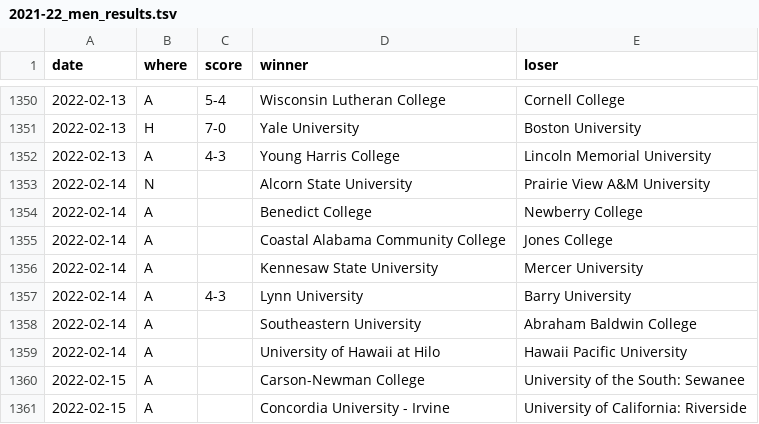
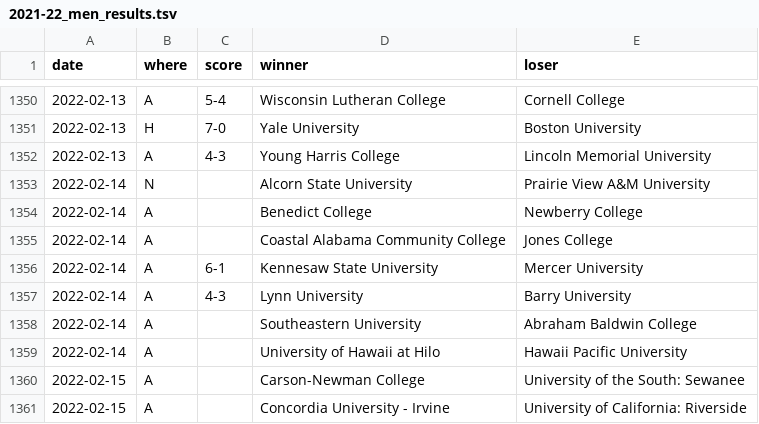
Before and after one commit to TennisOpenData/college-tennis-massey, a TSV file: 2021-22_men_results.tsv, drawn as a sheet; only a part is shown, gaps mark what is left out.

```diff
--- a/2021-22_men_results.tsv
+++ b/2021-22_men_results.tsv
@@ -1355,3 +1355,3 @@ date	where	score	winner	loser
 2022-02-14	A		Coastal Alabama Community College	Jones College
-2022-02-14	A		Kennesaw State University	Mercer University
+2022-02-14	A	6-1	Kennesaw State University	Mercer University
 2022-02-14	A	4-3	Lynn University	Barry University
```
Also changed, not shown: 2021-22_women_results.tsv.
